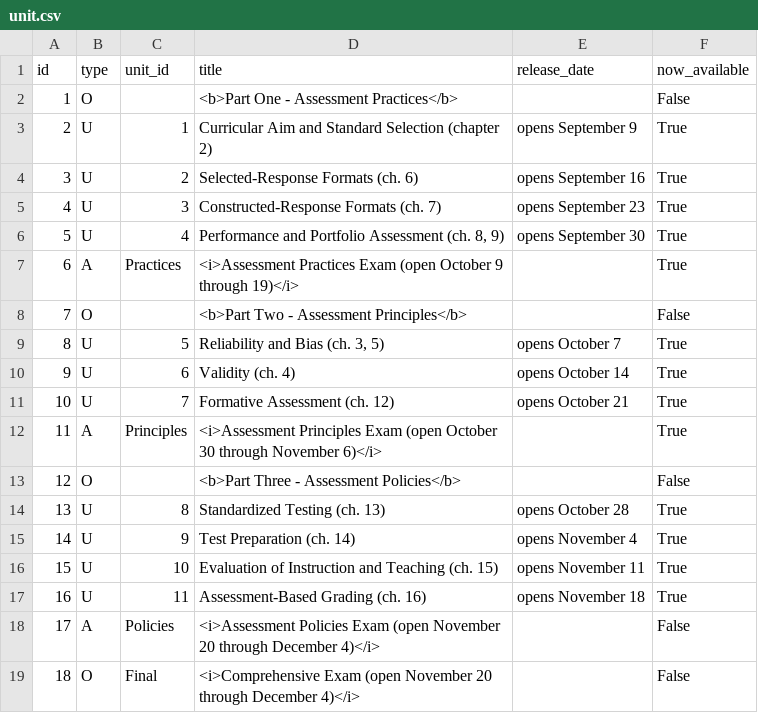
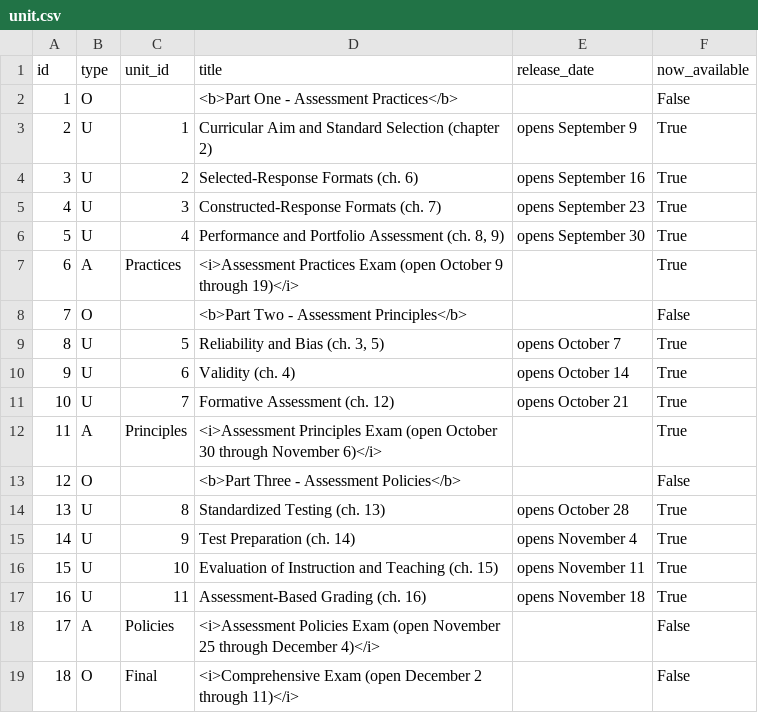
Before and after one commit to twiffy/eabooc, a CSV file: coursebuilder/data/unit.csv, drawn as a sheet.

Commit message:
Change open dates of the final exams

```diff
--- a/coursebuilder/data/unit.csv
+++ b/coursebuilder/data/unit.csv
@@ -17,3 +17,3 @@ id,type,unit_id,title,release_date,now_available
 16,U,11,Assessment-Based Grading (ch. 16),opens November 18,True
-17,A,Policies,<i>Assessment Policies Exam (open November 20 through December 4)</i>,,False
-18,O,Final,<i>Comprehensive Exam (open November 20 through December 4)</i>,,False
+17,A,Policies,<i>Assessment Policies Exam (open November 25 through December 4)</i>,,False
+18,O,Final,<i>Comprehensive Exam (open December 2 through 11)</i>,,False
```
